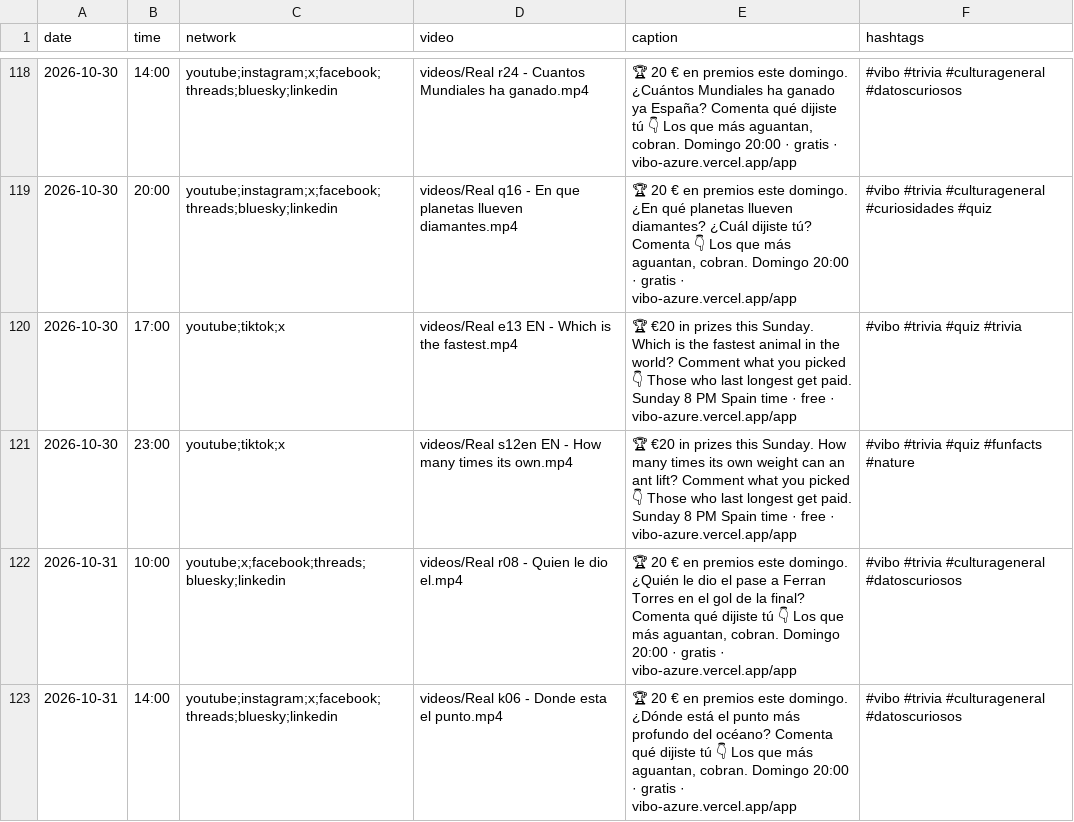
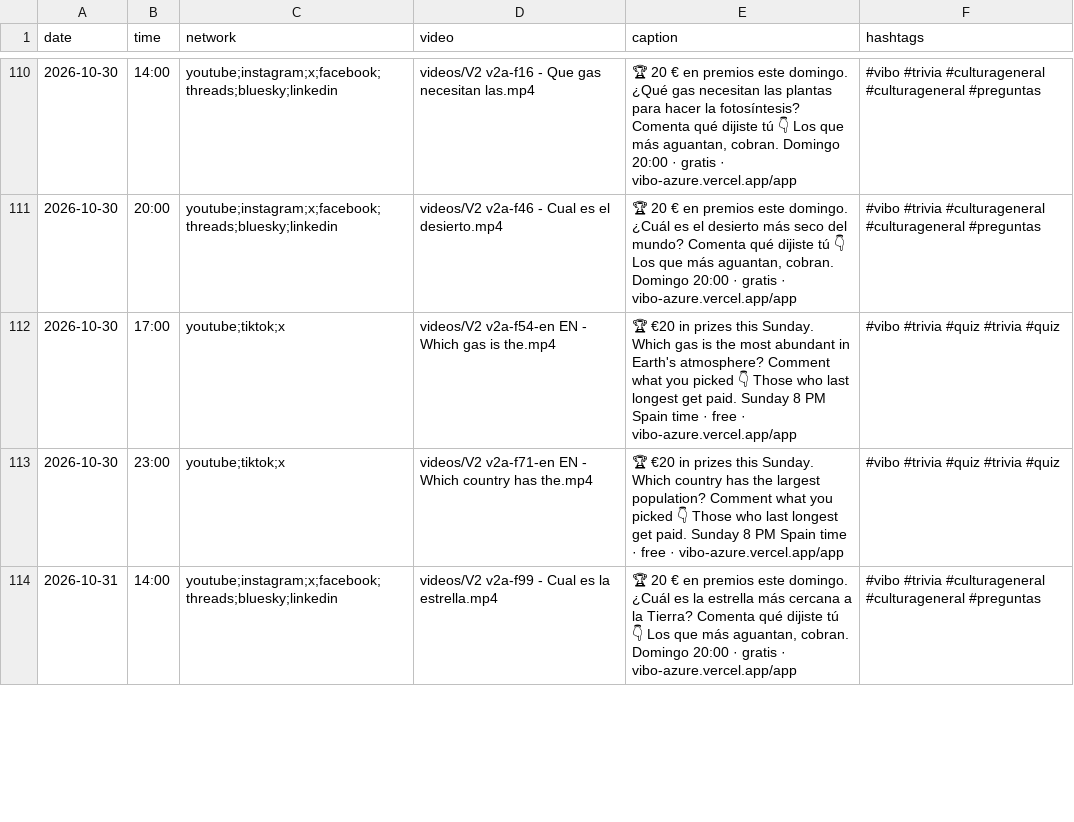
Before and after one commit to pepelu608-commits/vibo-redes, a CSV file: scripts/social/schedule.csv, drawn as a sheet; only a part is shown, gaps mark what is left out; the diff covers the shown part only.

Commit message:
social: registro de publicaciones

```diff
--- a/scripts/social/schedule.csv
+++ b/scripts/social/schedule.csv
@@ -118,6 +110,5 @@ date,time,network,video,caption,hashtags
-2026-10-30,14:00,youtube;instagram;x;facebook;threads;bluesky;linkedin,videos/Real r24 - Cuantos Mundiales ha ganado.mp4,"🏆 20 € en premios este domingo. ¿Cuántos Mundiales ha ganado ya España? Comenta qué dijiste tú 👇 Los que más aguantan, cobran. Domingo 20:00 · gratis · vibo-azure.vercel.app/app","#vibo #trivia #culturageneral #datoscuriosos"
-2026-10-30,20:00,youtube;instagram;x;facebook;threads;bluesky;linkedin,videos/Real q16 - En que planetas llueven diamantes.mp4,"🏆 20 € en premios este domingo. ¿En qué planetas llueven diamantes? ¿Cuál dijiste tú? Comenta 👇 Los que más aguantan, cobran. Domingo 20:00 · gratis · vibo-azure.vercel.app/app","#vibo #trivia #culturageneral #curiosidades #quiz"
-2026-10-30,17:00,youtube;tiktok;x,videos/Real e13 EN - Which is the fastest.mp4,"🏆 €20 in prizes this Sunday. Which is the fastest animal in the world? Comment what you picked 👇 Those who last longest get paid. Sunday 8 PM Spain time · free · vibo-azure.vercel.app/app","#vibo #trivia #quiz #trivia"
-2026-10-30,23:00,youtube;tiktok;x,videos/Real s12en EN - How many times its own.mp4,"🏆 €20 in prizes this Sunday. How many times its own weight can an ant lift? Comment what you picked 👇 Those who last longest get paid. Sunday 8 PM Spain time · free · vibo-azure.vercel.app/app","#vibo #trivia #quiz #funfacts #nature"
-2026-10-31,10:00,youtube;x;facebook;threads;bluesky;linkedin,videos/Real r08 - Quien le dio el.mp4,"🏆 20 € en premios este domingo. ¿Quién le dio el pase a Ferran Torres en el gol de la final? Comenta qué dijiste tú 👇 Los que más aguantan, cobran. Domingo 20:00 · gratis · vibo-azure.vercel.app/app","#vibo #trivia #culturageneral #datoscuriosos"
-2026-10-31,14:00,youtube;instagram;x;facebook;threads;bluesky;linkedin,videos/Real k06 - Donde esta el punto.mp4,"🏆 20 € en premios este domingo. ¿Dónde está el punto más profundo del océano? Comenta qué dijiste tú 👇 Los que más aguantan, cobran. Domingo 20:00 · gratis · vibo-azure.vercel.app/app","#vibo #trivia #culturageneral #datoscuriosos"
+2026-10-30,14:00,youtube;instagram;x;facebook;threads;bluesky;linkedin,videos/V2 v2a-f16 - Que gas necesitan las.mp4,"🏆 20 € en premios este domingo. ¿Qué gas necesitan las plantas para hacer la fotosíntesis? Comenta qué dijiste tú 👇 Los que más aguantan, cobran. Domingo 20:00 · gratis · vibo-azure.vercel.app/app","#vibo #trivia #culturageneral #culturageneral #preguntas"
+2026-10-30,20:00,youtube;instagram;x;facebook;threads;bluesky;linkedin,videos/V2 v2a-f46 - Cual es el desierto.mp4,"🏆 20 € en premios este domingo. ¿Cuál es el desierto más seco del mundo? Comenta qué dijiste tú 👇 Los que más aguantan, cobran. Domingo 20:00 · gratis · vibo-azure.vercel.app/app","#vibo #trivia #culturageneral #culturageneral #preguntas"
+2026-10-30,17:00,youtube;tiktok;x,videos/V2 v2a-f54-en EN - Which gas is the.mp4,"🏆 €20 in prizes this Sunday. Which gas is the most abundant in Earth's atmosphere? Comment what you picked 👇 Those who last longest get paid. Sunday 8 PM Spain time · free · vibo-azure.vercel.app/app","#vibo #trivia #quiz #trivia #quiz"
+2026-10-30,23:00,youtube;tiktok;x,videos/V2 v2a-f71-en EN - Which country has the.mp4,"🏆 €20 in prizes this Sunday. Which country has the largest population? Comment what you picked 👇 Those who last longest get paid. Sunday 8 PM Spain time · free · vibo-azure.vercel.app/app","#vibo #trivia #quiz #trivia #quiz"
+2026-10-31,14:00,youtube;instagram;x;facebook;threads;bluesky;linkedin,videos/V2 v2a-f99 - Cual es la estrella.mp4,"🏆 20 € en premios este domingo. ¿Cuál es la estrella más cercana a la Tierra? Comenta qué dijiste tú 👇 Los que más aguantan, cobran. Domingo 20:00 · gratis · vibo-azure.vercel.app/app","#vibo #trivia #culturageneral #culturageneral #preguntas"
```
Also changed, not shown: 9 removed rows and 19 edited cells elsewhere in this file, 1 other file.
